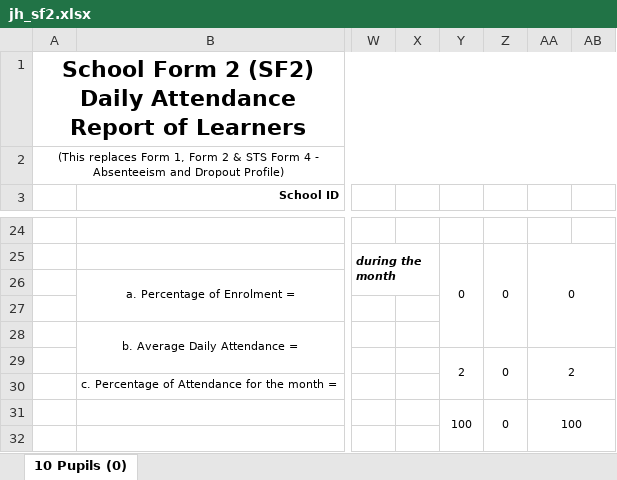
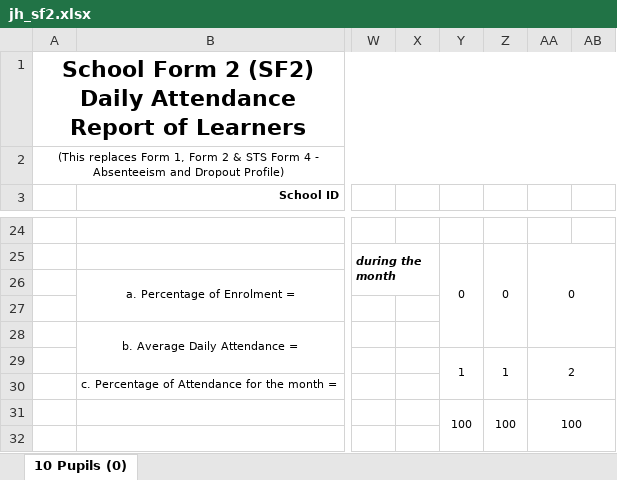
Before and after one commit to Philrey/CBNHS-System, an Excel workbook: Project Files/Forms System Final/exports/jh_sf2.xlsx, sheet 10 Pupils (0), drawn as a sheet; only a part is shown, gaps mark what is left out; values as stored, in another font and other column widths than the file's, no borders; charts and pictures not drawn; the diff covers the shown part only; the diff names each change by its address in the sheet, - before the commit and + after, or states it on an @@ line.

```diff
--- a/Project Files/Forms System Final/exports/jh_sf2.xlsx (sheet 10 Pupils (0))
+++ b/Project Files/Forms System Final/exports/jh_sf2.xlsx (sheet 10 Pupils (0))
-Y29: 2
+Y29: 1
-Z29: 0
+Z29: 1
-Z31: 0
+Z31: 100
```
Also changed, not shown: 4 added rows, 4 removed rows and 6 edited cells elsewhere in this sheet, charts or pictures, 2 other files.
